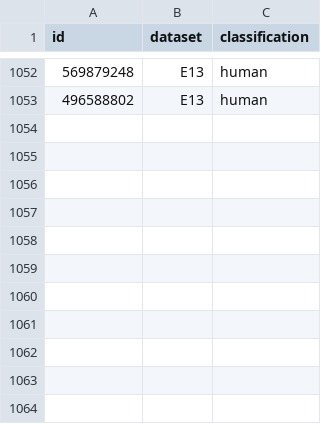
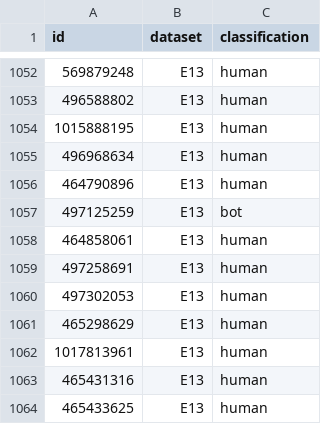
Before and after one commit to iMADDDDDD/ICYBM121-p1, a CSV file: code/bas_classification_cc_r10.csv, drawn as a sheet; only a part is shown, gaps mark what is left out.

Commit message:
working on table 8

```diff
--- a/code/bas_classification_cc_r10.csv
+++ b/code/bas_classification_cc_r10.csv
@@ -1053 +1053,12 @@ id,dataset,classification
 496588802,E13,human
+1015888195,E13,human
+496968634,E13,human
+464790896,E13,human
+497125259,E13,bot
+464858061,E13,human
+497258691,E13,human
+497302053,E13,human
+465298629,E13,human
+1017813961,E13,human
+465431316,E13,human
+465433625,E13,human
```
Also changed, not shown: code/bas_classification_cc_r8.csv.
